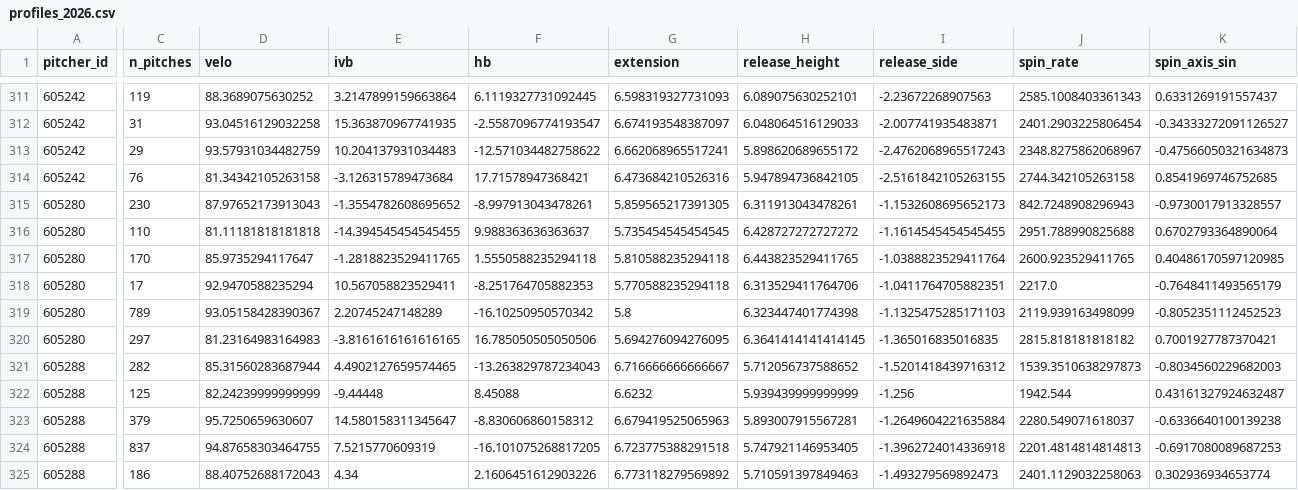
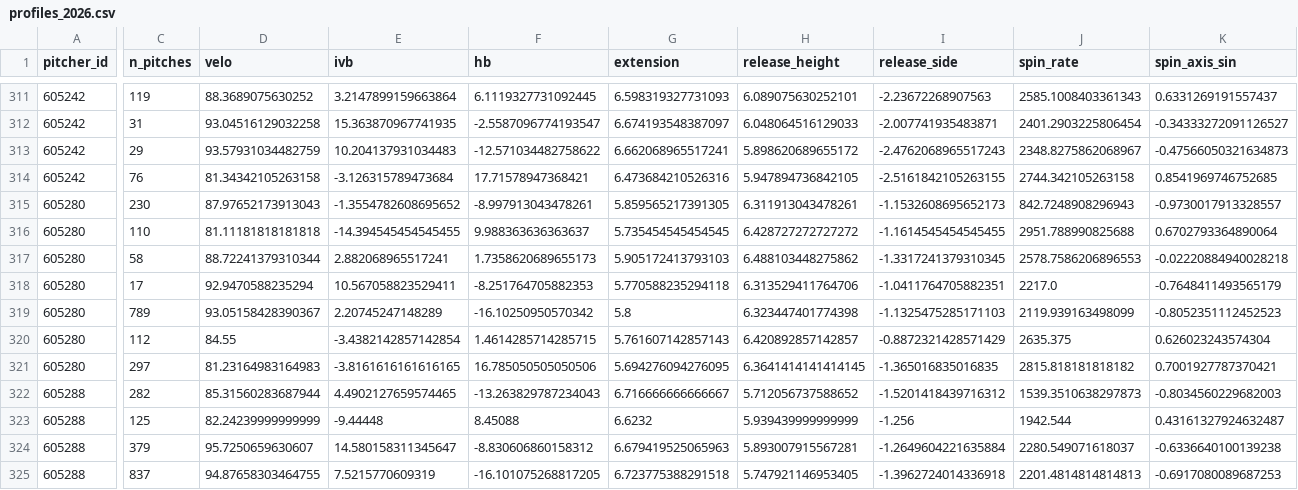
Before and after one commit to mamoss11/pitch_similarity, a CSV file: data/profiles_2026.csv, drawn as a sheet; only a part is shown, gaps mark what is left out; the shorter side is filled out with more unchanged rows; rows hold the shown columns only; the diff covers the shown part only; the diff names each change by its address in the sheet, - before the commit and + after, or states it on an @@ line.

```diff
--- a/data/profiles_2026.csv
+++ b/data/profiles_2026.csv
-C317 (n_pitches): 170
+C317 (n_pitches): 58
-D317 (velo): 85.9735294117647
+D317 (velo): 88.72241379310344
-E317 (ivb): -1.2818823529411765
+E317 (ivb): 2.882068965517241
-F317 (hb): 1.5550588235294118
+F317 (hb): 1.7358620689655173
-G317 (extension): 5.810588235294118
+G317 (extension): 5.905172413793103
-H317 (release_height): 6.443823529411765
+H317 (release_height): 6.488103448275862
-I317 (release_side): -1.0388823529411764
+I317 (release_side): -1.3317241379310345
-J317 (spin_rate): 2600.923529411765
+J317 (spin_rate): 2578.7586206896553
-K317 (spin_axis_sin): 0.40486170597120985
+K317 (spin_axis_sin): -0.02220884940028218
+row 320: 605280 | 112 | 84.55 | -3.4382142857142854 | 1.4614285714285715 | 5.761607142857143 | 6.420892857142857 | -0.8872321428571429 | 2635.375 | 0.626023243574304
```
Also changed, not shown: 24 edited cells elsewhere in this file, data/profiles_aaa_2026.csv.
